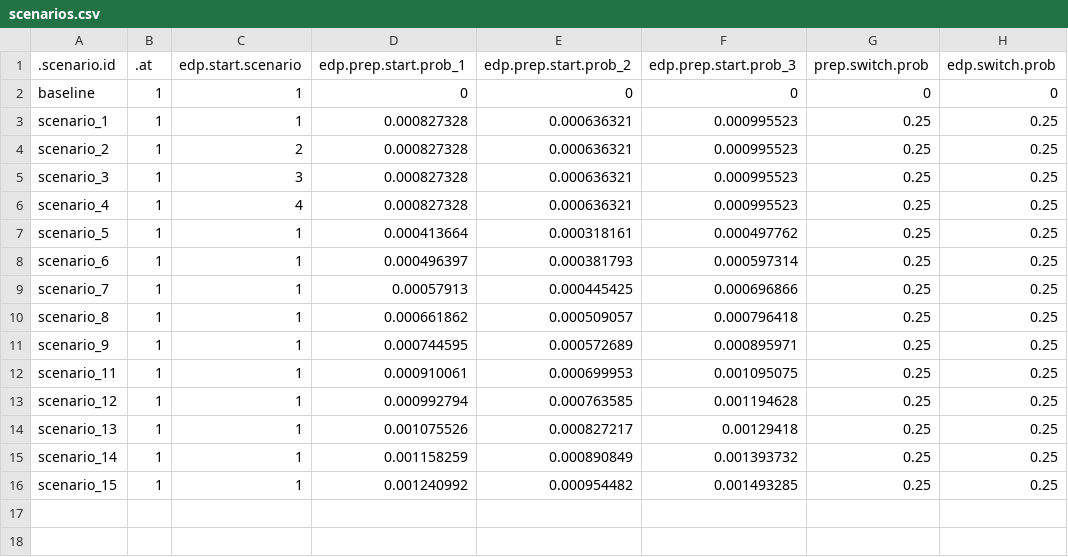
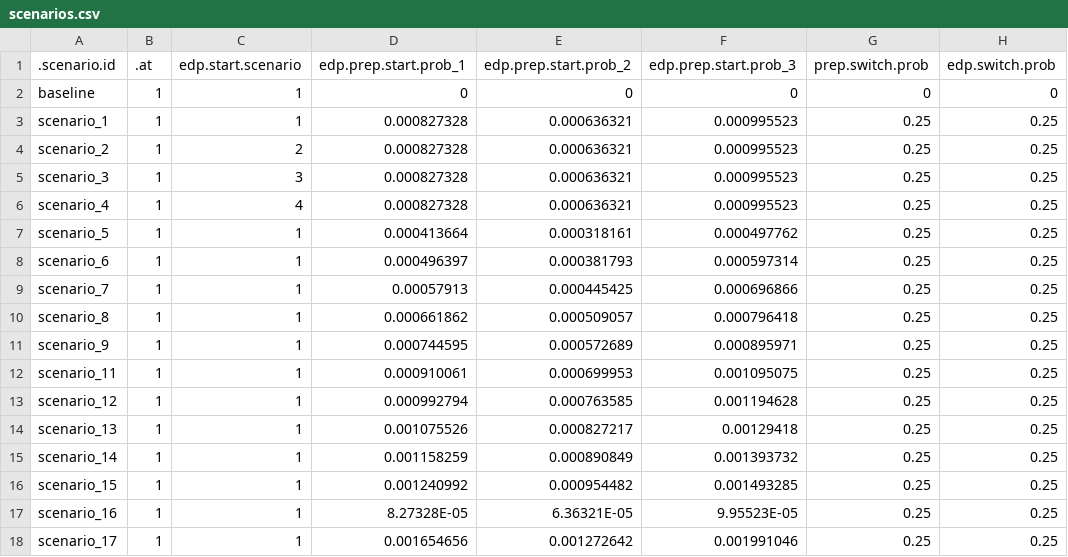
Before and after one commit to EpiModel/EventDrivenPrEP, a CSV file: data/input/scenarios.csv, drawn as a sheet; the diff names each change by its address in the sheet, - before the commit and + after, or states it on an @@ line.

Commit message:
Update scenarios.csv

```diff
--- a/data/input/scenarios.csv
+++ b/data/input/scenarios.csv
+row 17: scenario_16 | 1 | 1 | 8.27328E-05 | 6.36321E-05 | 9.95523E-05 | 0.25 | 0.25
+row 18: scenario_17 | 1 | 1 | 0.001654656 | 0.001272642 | 0.001991046 | 0.25 | 0.25
```
